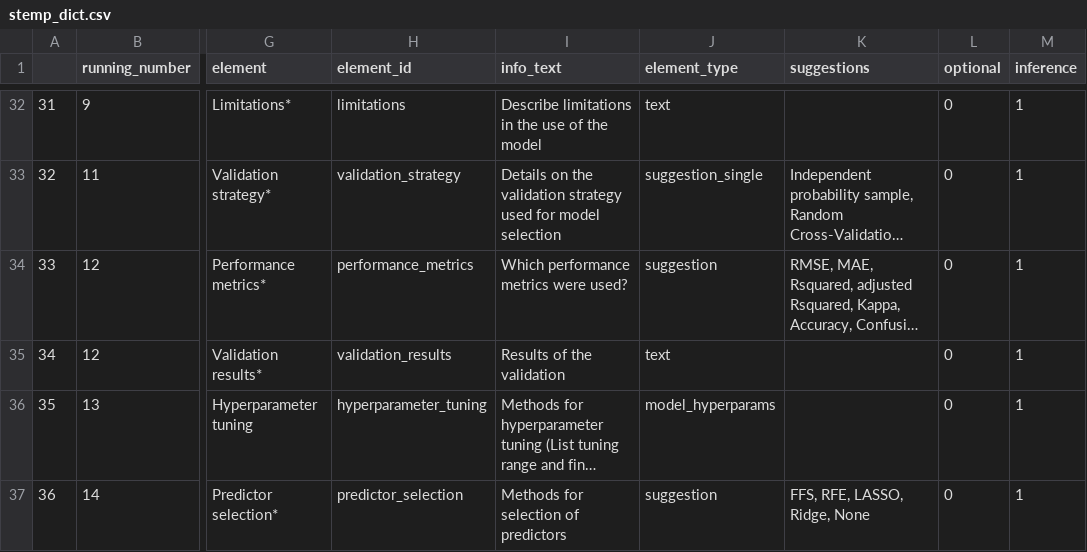
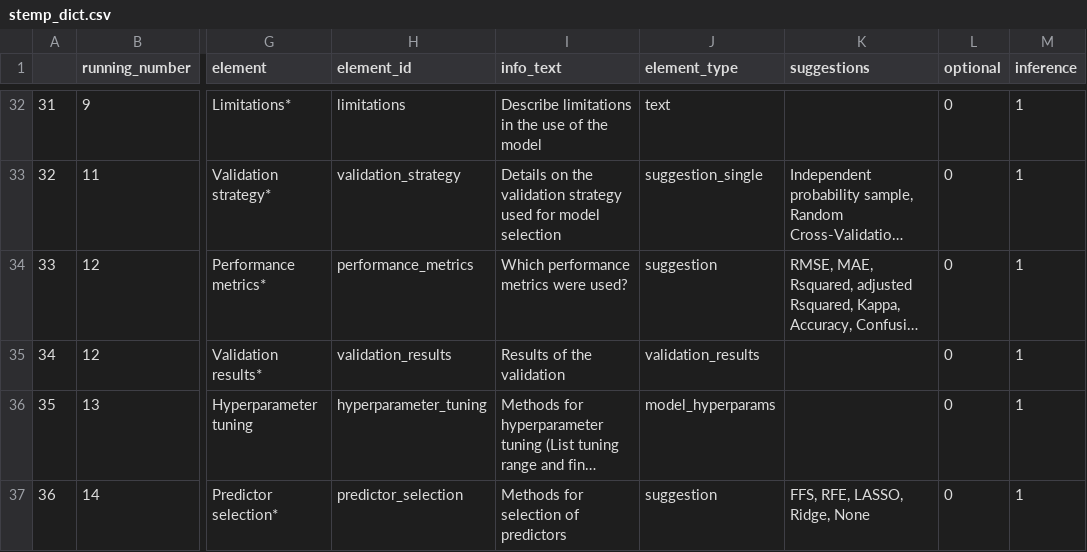
Before and after one commit to LOEK-RS/STeMP, a CSV file: www/stemp_dict.csv, drawn as a sheet; only a part is shown, gaps mark what is left out; long unchanged cells end in …; the diff names each change by its address in the sheet, - before the commit and + after, or states it on an @@ line.

Commit message:
New model metadata extraction, bug fix when rendering pdf - Modified the extraction of model metadata by adding the automatic update of validation_results, as well as warnings when data are not available with the model - Check and adapt input data before rendering to pdf for compatibility with Latex

```diff
--- a/www/stemp_dict.csv
+++ b/www/stemp_dict.csv
-J35 (element_type): text
+J35 (element_type): validation_results
```
Also changed, not shown: 5 other files.
